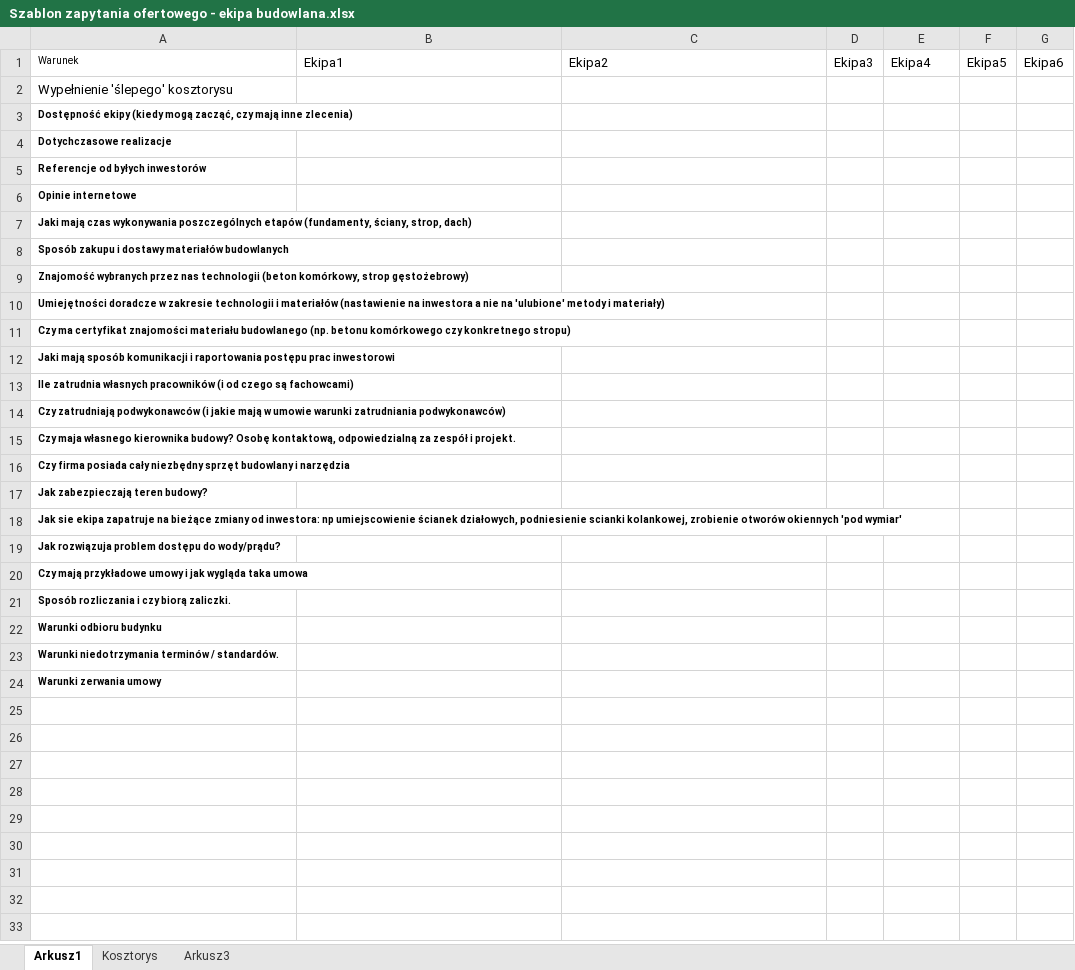
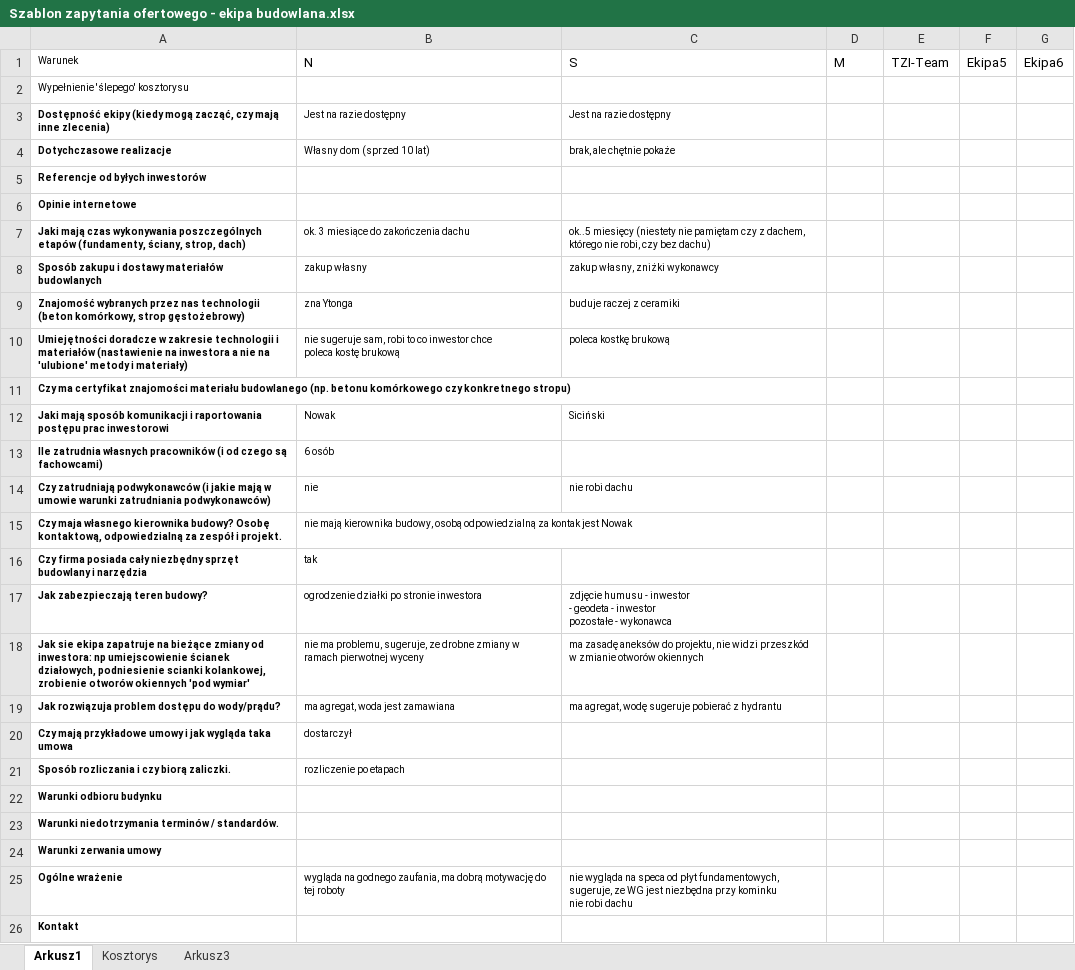
Before and after one commit to bajo2000/mati-sloncowati, an Excel workbook: plan/Szablon zapytania ofertowego - ekipa budowlana.xlsx, sheet Arkusz1, drawn as a sheet; values as stored, in another font and other column widths than the file's, no borders; table styles not drawn; ↵ is a line break in a cell; the diff names each change by its address in the sheet, - before the commit and + after, or states it on an @@ line.

Commit message:
dwie ekipy

```diff
--- a/plan/Szablon zapytania ofertowego - ekipa budowlana.xlsx (sheet Arkusz1)
+++ b/plan/Szablon zapytania ofertowego - ekipa budowlana.xlsx (sheet Arkusz1)
-B1: Ekipa1
+B1: N
-C1: Ekipa2
+C1: S
-D1: Ekipa3
+D1: M
-E1: Ekipa4
+E1: TZI-Team
@@ A2 text size: smaller @@
-B3 (N): (empty)
+B3 (N): Jest na razie dostępny
-C3 (S): (empty)
+C3 (S): Jest na razie dostępny
-B4 (N): (empty)
+B4 (N): Własny dom (sprzed 10 lat)
-C4 (S): (empty)
+C4 (S): brak, ale chętnie pokaże
-B7 (N): (empty)
+B7 (N): ok. 3 miesiące do zakończenia dachu
-C7 (S): (empty)
+C7 (S): ok..5 miesięcy (niestety nie pamiętam czy z dachem, którego nie robi, czy bez dachu)
-B8 (N): (empty)
+B8 (N): zakup własny
-C8 (S): (empty)
+C8 (S): zakup własny, zniżki wykonawcy
-B9 (N): (empty)
+B9 (N): zna Ytonga
-C9 (S): (empty)
+C9 (S): buduje raczej z ceramiki
-B10 (N): (empty)
+B10 (N): nie sugeruje sam, robi to co inwestor chce ↵ poleca kostę brukową
-C10 (S): (empty)
+C10 (S): poleca kostkę brukową
-B12 (N): (empty)
+B12 (N): Nowak
-C12 (S): (empty)
+C12 (S): Siciński
-B13 (N): (empty)
+B13 (N): 6 osób
-B14 (N): (empty)
+B14 (N): nie
-C14 (S): (empty)
+C14 (S): nie robi dachu
-B15 (N): (empty)
+B15 (N): nie mają kierownika budowy, osobą odpowiedzialną za kontak jest Nowak
-B16 (N): (empty)
+B16 (N): tak
-B17 (N): (empty)
+B17 (N): ogrodzenie działki po stronie inwestora
-C17 (S): (empty)
+C17 (S): zdjęcie humusu - inwestor ↵ - geodeta - inwestor ↵ pozostałe - wykonawca
-B18 (N): (empty)
+B18 (N): nie ma problemu, sugeruje, ze drobne zmiany w ramach pierwotnej wyceny
-C18 (S): (empty)
+C18 (S): ma zasadę aneksów do projektu, nie widzi przeszkód w zmianie otworów okiennych
-B19 (N): (empty)
+B19 (N): ma agregat, woda jest zamawiana
-C19 (S): (empty)
+C19 (S): ma agregat, wodę sugeruje pobierać z hydrantu
-B20 (N): (empty)
+B20 (N): dostarczył
-B21 (N): (empty)
+B21 (N): rozliczenie po etapach
+row 25: Ogólne wrażenie | wygląda na godnego zaufania, ma dobrą motywację do tej roboty | nie wygląda na speca od płyt fundamentowych, ↵ sugeruje, ze WG jest niezbędna przy kominku ↵ nie robi dachu
+row 26: Kontakt
```
